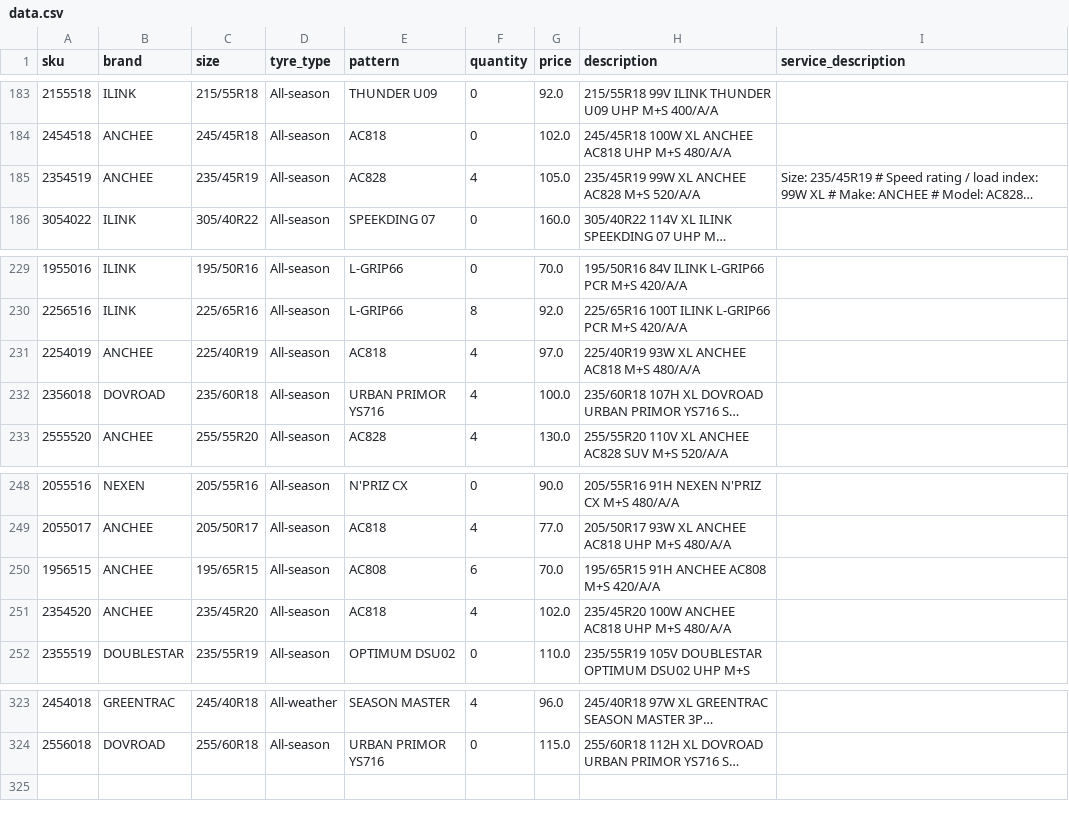
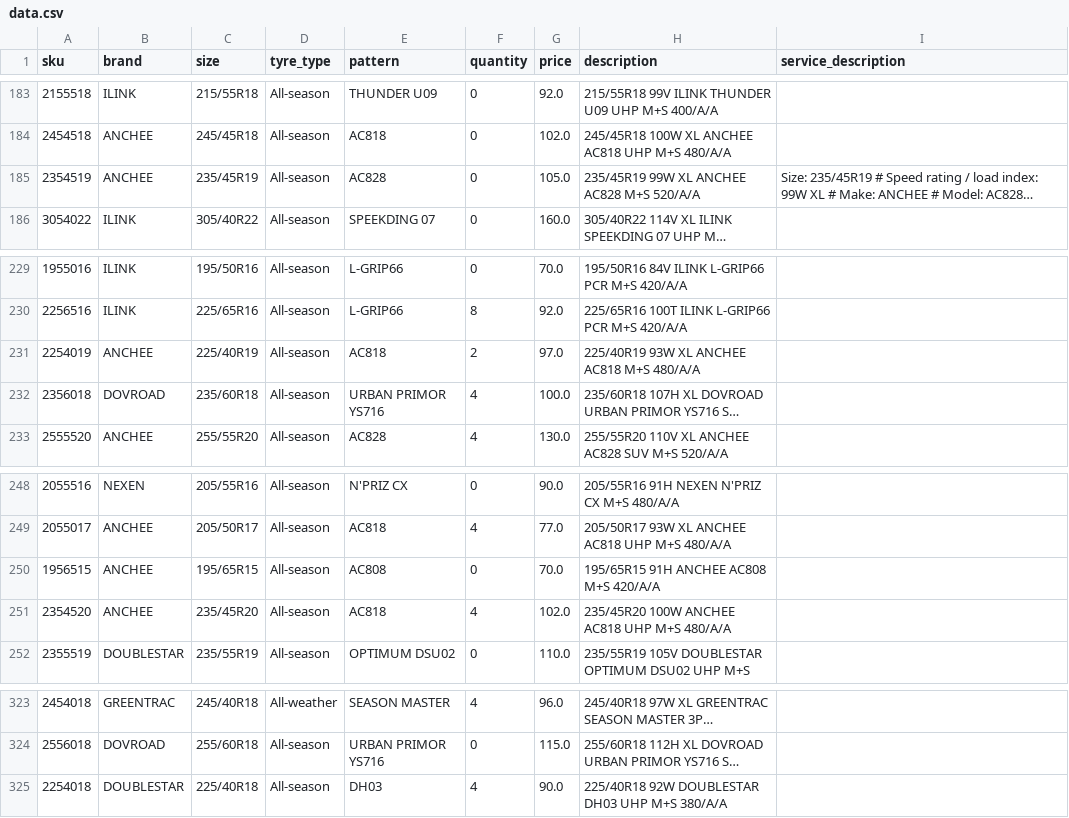
Before and after one commit to hifaitires/DB, a CSV file: data.csv, drawn as a sheet; only a part is shown, gaps mark what is left out; long unchanged cells end in …; the diff names each change by its address in the sheet, - before the commit and + after, or states it on an @@ line.

```diff
--- a/data.csv
+++ b/data.csv
-F185 (quantity): 4
+F185 (quantity): 0
-F231 (quantity): 4
+F231 (quantity): 2
-F250 (quantity): 6
+F250 (quantity): 0
+row 325: 2254018 | DOUBLESTAR | 225/40R18 | All-season | DH03 | 4 | 90.0 | 225/40R18 92W DOUBLESTAR DH03 UHP M+S 380/A/A
```
Also changed, not shown: 1 other file.
